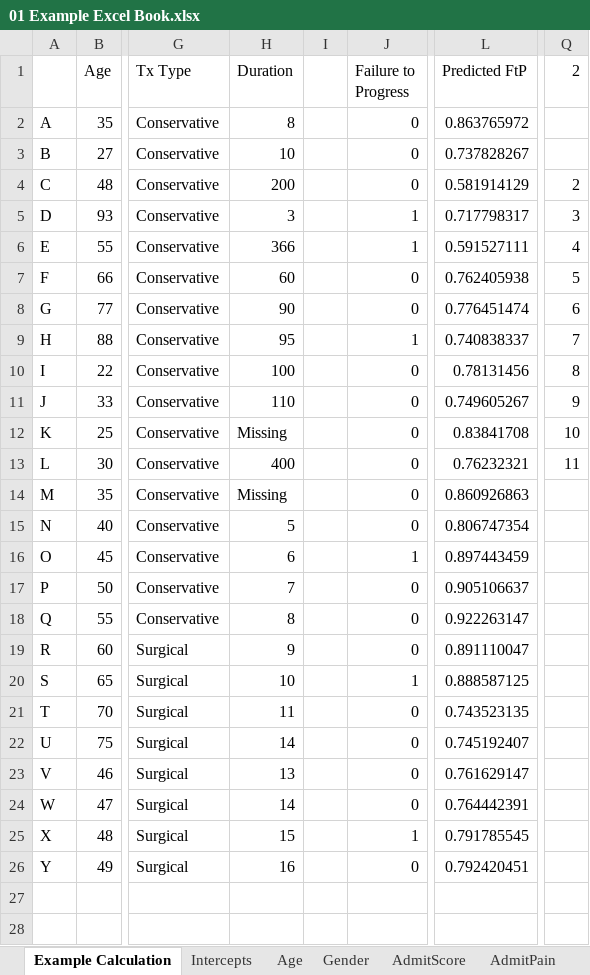
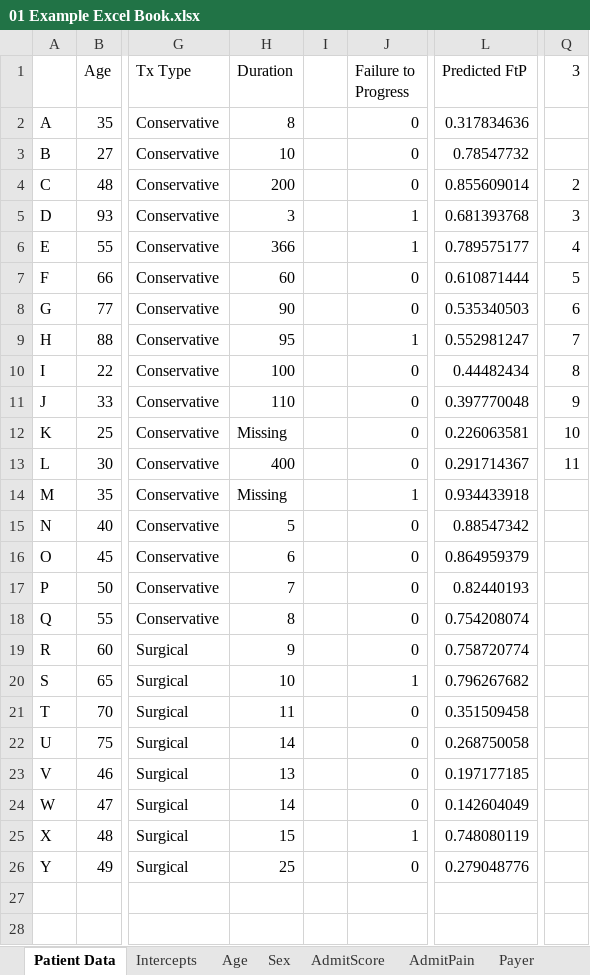
Before and after one commit to keethealthoss/qcdr, an Excel workbook: coefficients/2021/01 Example Excel Book.xlsx, sheet Patient Data, drawn as a sheet; only a part is shown, gaps mark what is left out; values as stored, in another font and other column widths than the file's, no borders; charts and pictures not drawn; the diff covers the shown part only; the diff names each change by its address in the sheet, - before the commit and + after, or states it on an @@ line.

```diff
--- a/coefficients/2021/01 Example Excel Book.xlsx (sheet Patient Data)
+++ b/coefficients/2021/01 Example Excel Book.xlsx (sheet Patient Data)
-sheet tab: Example Calculation
+sheet tab: Patient Data
-sheet tab: Gender
+sheet tab: Sex
-Q1: 2
+Q1: 3
-L2 (Predicted FtP): 0.863765972
+L2 (Predicted FtP): 0.317834636
-L3 (Predicted FtP): 0.737828267
+L3 (Predicted FtP): 0.78547732
-L4 (Predicted FtP): 0.581914129
+L4 (Predicted FtP): 0.855609014
-L5 (Predicted FtP): 0.717798317
+L5 (Predicted FtP): 0.681393768
-L6 (Predicted FtP): 0.591527111
+L6 (Predicted FtP): 0.789575177
-L7 (Predicted FtP): 0.762405938
+L7 (Predicted FtP): 0.610871444
-L8 (Predicted FtP): 0.776451474
+L8 (Predicted FtP): 0.535340503
-L9 (Predicted FtP): 0.740838337
+L9 (Predicted FtP): 0.552981247
-L10 (Predicted FtP): 0.78131456
+L10 (Predicted FtP): 0.44482434
-L11 (Predicted FtP): 0.749605267
+L11 (Predicted FtP): 0.397770048
-L12 (Predicted FtP): 0.83841708
+L12 (Predicted FtP): 0.226063581
-L13 (Predicted FtP): 0.76232321
+L13 (Predicted FtP): 0.291714367
-J14 (Failure to Progress): 0
+J14 (Failure to Progress): 1
-L14 (Predicted FtP): 0.860926863
+L14 (Predicted FtP): 0.934433918
-L15 (Predicted FtP): 0.806747354
+L15 (Predicted FtP): 0.88547342
-J16 (Failure to Progress): 1
+J16 (Failure to Progress): 0
-L16 (Predicted FtP): 0.897443459
+L16 (Predicted FtP): 0.864959379
-L17 (Predicted FtP): 0.905106637
+L17 (Predicted FtP): 0.82440193
-L18 (Predicted FtP): 0.922263147
+L18 (Predicted FtP): 0.754208074
-L19 (Predicted FtP): 0.891110047
+L19 (Predicted FtP): 0.758720774
-L20 (Predicted FtP): 0.888587125
+L20 (Predicted FtP): 0.796267682
-L21 (Predicted FtP): 0.743523135
+L21 (Predicted FtP): 0.351509458
-L22 (Predicted FtP): 0.745192407
+L22 (Predicted FtP): 0.268750058
-L23 (Predicted FtP): 0.761629147
+L23 (Predicted FtP): 0.197177185
-L24 (Predicted FtP): 0.764442391
+L24 (Predicted FtP): 0.142604049
-L25 (Predicted FtP): 0.791785545
+L25 (Predicted FtP): 0.748080119
-H26 (Duration): 16
+H26 (Duration): 25
-L26 (Predicted FtP): 0.792420451
+L26 (Predicted FtP): 0.279048776
```
Also changed, not shown: 2 added rows and 2 removed rows elsewhere in this sheet, sheet Age, sheet AdmitScore, sheet AdmitPain, sheet Payer, sheet Duration, sheet Intercepts, 2 more sheets, other sheet tabs, charts or pictures, 2 other files.
